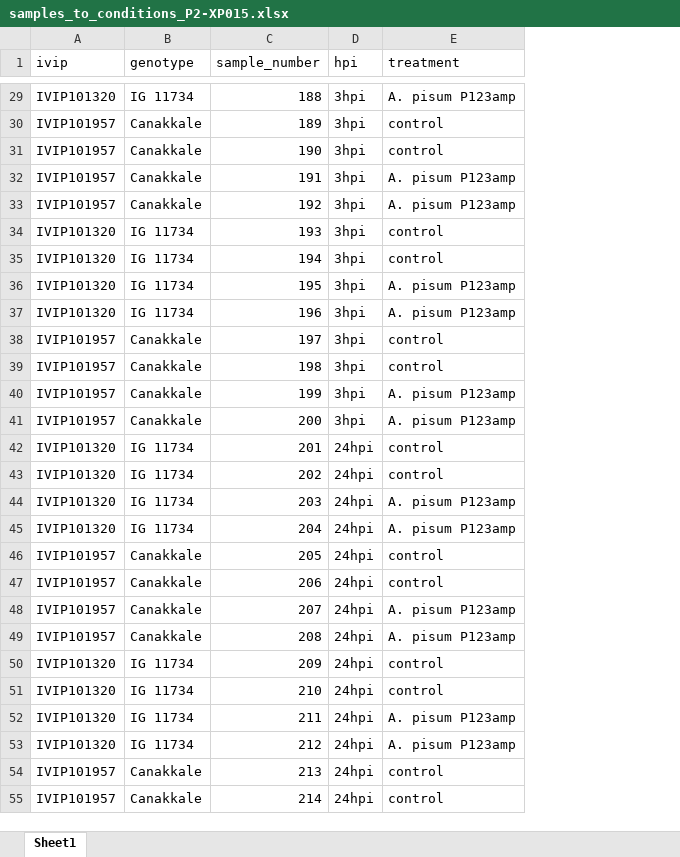
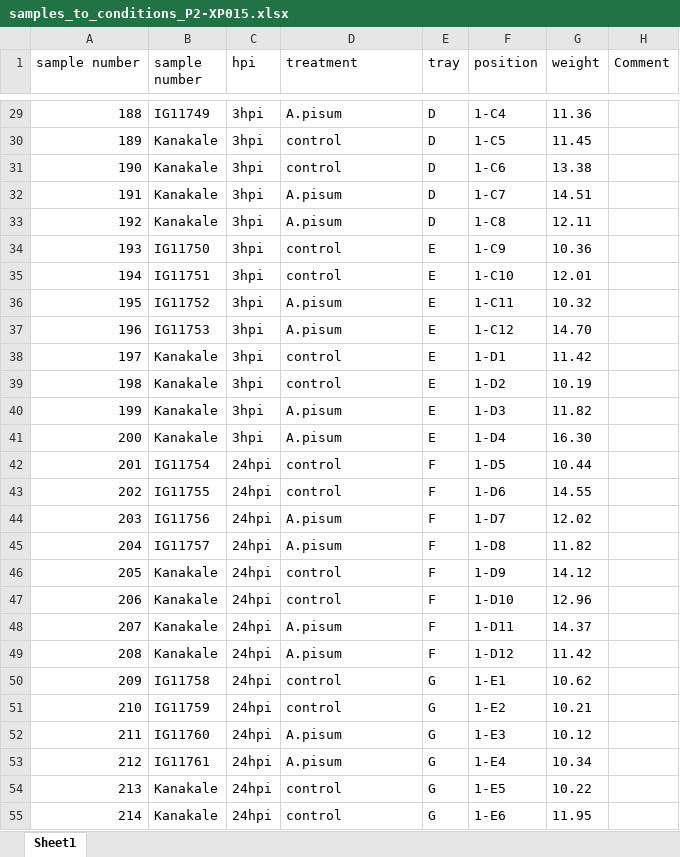
Before and after one commit to igepp-egi/faba_specifics, an Excel workbook: 01.data/P2-XP015_Apisum_P123amp_Canakkale_IG11734/samples_to_conditions_P2-XP015.xlsx, sheet Sheet1, drawn as a sheet; only a part is shown, gaps mark what is left out; values as stored, in another font and other column widths than the file's, no borders; removed rows and columns are numbered as before the commit, all else as after; the diff covers the shown part only; the diff names each change by its address in the sheet, - before the commit and + after, or states it on an @@ line.

```diff
--- a/01.data/P2-XP015_Apisum_P123amp_Canakkale_IG11734/samples_to_conditions_P2-XP015.xlsx (sheet Sheet1)
+++ b/01.data/P2-XP015_Apisum_P123amp_Canakkale_IG11734/samples_to_conditions_P2-XP015.xlsx (sheet Sheet1)
-column A (ivip), rows 29-55: IVIP101320 | IVIP101957 | IVIP101957 | IVIP101957 | IVIP101957 | IVIP101320 | IVIP101320 | IVIP101320 | IVIP101320 | IVIP101957 | IVIP101957 | IVIP101957 | IVIP101957 | IVIP101320 | IVIP101320 | IVIP101320 | IVIP101320 | IVIP101957 | IVIP101957 | IVIP101957 | IVIP101957 | IVIP101320 | IVIP101320 | IVIP101320 | IVIP101320 | IVIP101957 | IVIP101957
-column B (genotype), rows 29-55: IG 11734 | Canakkale | Canakkale | Canakkale | Canakkale | IG 11734 | IG 11734 | IG 11734 | IG 11734 | Canakkale | Canakkale | Canakkale | Canakkale | IG 11734 | IG 11734 | IG 11734 | IG 11734 | Canakkale | Canakkale | Canakkale | Canakkale | IG 11734 | IG 11734 | IG 11734 | IG 11734 | Canakkale | Canakkale
+column B (sample number), rows 29-55: IG11749 | Kanakale | Kanakale | Kanakale | Kanakale | IG11750 | IG11751 | IG11752 | IG11753 | Kanakale | Kanakale | Kanakale | Kanakale | IG11754 | IG11755 | IG11756 | IG11757 | Kanakale | Kanakale | Kanakale | Kanakale | IG11758 | IG11759 | IG11760 | IG11761 | Kanakale | Kanakale
+column E (tray), rows 29-55: D | D | D | D | D | E | E | E | E | E | E | E | E | F | F | F | F | F | F | F | F | G | G | G | G | G | G
+column F (position), rows 29-55: 1-C4 | 1-C5 | 1-C6 | 1-C7 | 1-C8 | 1-C9 | 1-C10 | 1-C11 | 1-C12 | 1-D1 | 1-D2 | 1-D3 | 1-D4 | 1-D5 | 1-D6 | 1-D7 | 1-D8 | 1-D9 | 1-D10 | 1-D11 | 1-D12 | 1-E1 | 1-E2 | 1-E3 | 1-E4 | 1-E5 | 1-E6
+column G (weight), rows 29-55: 11.36 | 11.45 | 13.38 | 14.51 | 12.11 | 10.36 | 12.01 | 10.32 | 14.70 | 11.42 | 10.19 | 11.82 | 16.30 | 10.44 | 14.55 | 12.02 | 11.82 | 14.12 | 12.96 | 14.37 | 11.42 | 10.62 | 10.21 | 10.12 | 10.34 | 10.22 | 11.95
+column H (Comment), empty
-A1: sample_number
+A1: sample number
-D29 (treatment): A. pisum P123amp
+D29 (treatment): A.pisum
-D32:D33 (treatment): A. pisum P123amp
+D32:D33 (treatment): A.pisum
-D36:D37 (treatment): A. pisum P123amp
+D36:D37 (treatment): A.pisum
-D40:D41 (treatment): A. pisum P123amp
+D40:D41 (treatment): A.pisum
-D44:D45 (treatment): A. pisum P123amp
+D44:D45 (treatment): A.pisum
-D48:D49 (treatment): A. pisum P123amp
+D48:D49 (treatment): A.pisum
-D52:D53 (treatment): A. pisum P123amp
+D52:D53 (treatment): A.pisum
```
Also changed, not shown: 67 edited cells and cell formats elsewhere in this sheet, 8 other files.
